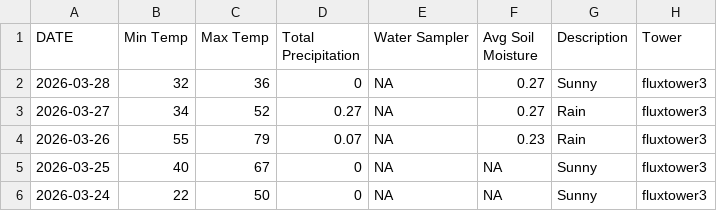
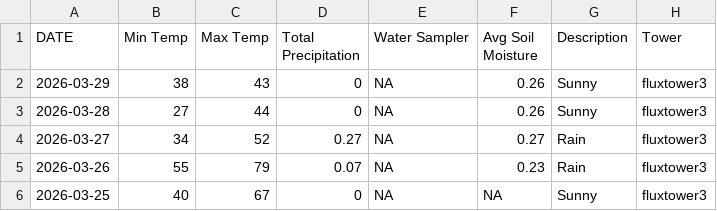
Before and after one commit to kesondrakey/kesondrakey.github.io, a CSV file: files/daily_fluxtower3.csv, drawn as a sheet; only a part is shown; the shorter side is filled out with more unchanged rows.

```diff
--- a/files/daily_fluxtower3.csv
+++ b/files/daily_fluxtower3.csv
@@ -1,3 +1,4 @@
 DATE,Min Temp,Max Temp,Total Precipitation,Water Sampler,Avg Soil Moisture,Description,Tower
-2026-03-28,32,36,0,NA,0.27,Sunny,fluxtower3
+2026-03-29,38,43,0,NA,0.26,Sunny,fluxtower3
+2026-03-28,27,44,0,NA,0.26,Sunny,fluxtower3
 2026-03-27,34,52,0.27,NA,0.27,Rain,fluxtower3
```
Also changed, not shown: files/daily_fluxtower1.csv, files/daily_fluxtower2.csv, 19 other files.
